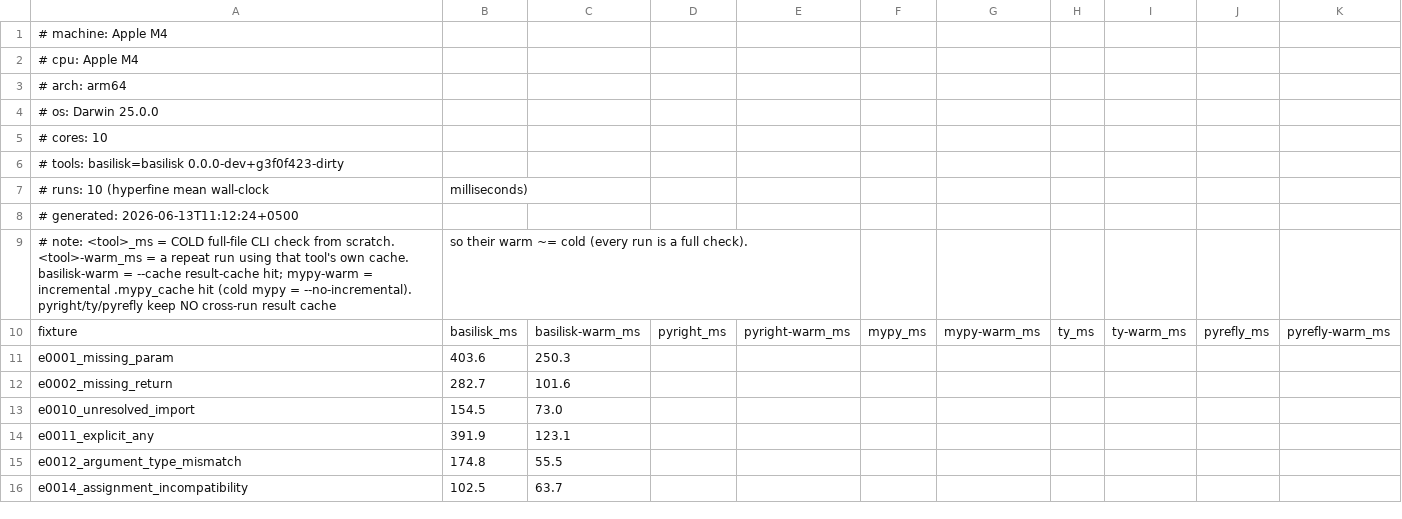
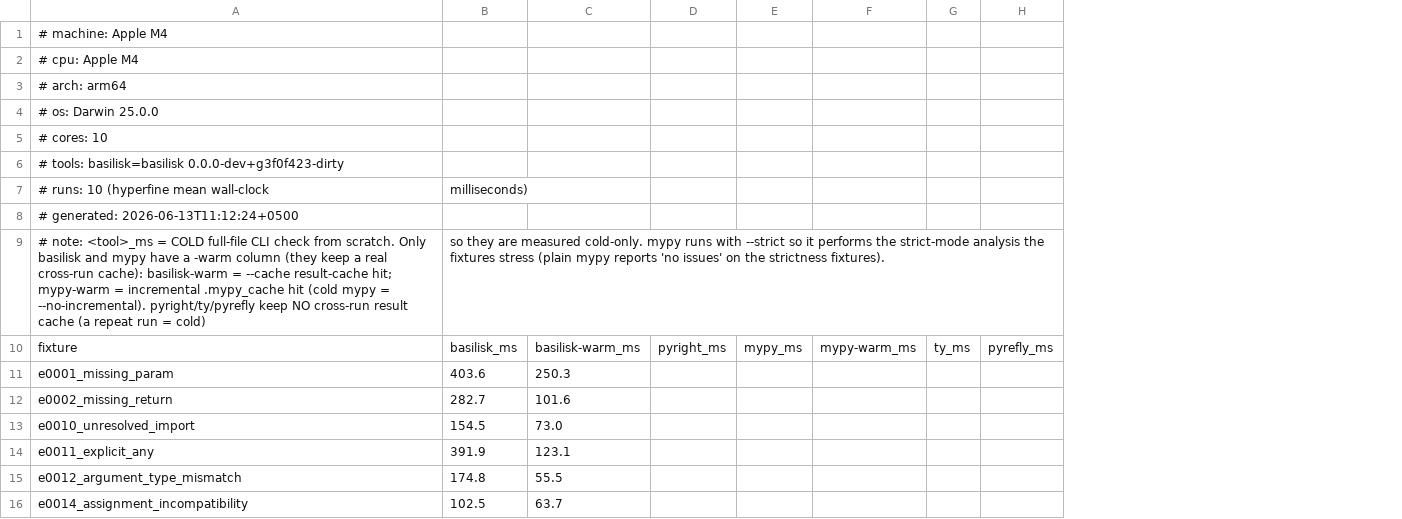
Before and after one commit to Nimblesite/Basilisk, a CSV file: benchmarks/status/darwin-arm64-apple-m4.csv, drawn as a sheet; only a part is shown; removed rows and columns are numbered as before the commit, all else as after; the diff names each change by its address in the sheet, - before the commit and + after, or states it on an @@ line.

```diff
--- a/benchmarks/status/darwin-arm64-apple-m4.csv
+++ b/benchmarks/status/darwin-arm64-apple-m4.csv
-column E, row 10: pyright-warm_ms
-column I, row 10: ty-warm_ms
-column K, row 10: pyrefly-warm_ms
-row 9: # note: <tool>_ms = COLD full-file CLI check from scratch. <tool>-warm_ms = a repeat run using that tool's own cache. basilisk-warm = --cache result-cache hit; mypy-warm = incremental .mypy_cache hit (cold mypy = --no-incremental). pyright/ty/pyrefly keep NO cross-run result cache | so their warm ~= cold (every run is a full check).
+row 9: # note: <tool>_ms = COLD full-file CLI check from scratch. Only basilisk and mypy have a -warm column (they keep a real cross-run cache): basilisk-warm = --cache result-cache hit; mypy-warm = incremental .mypy_cache hit (cold mypy = --no-incremental). pyright/ty/pyrefly keep NO cross-run result cache (a repeat run = cold) | so they are measured cold-only. mypy runs with --strict so it performs the strict-mode analysis the fixtures stress (plain mypy reports 'no issues' on the strictness fixtures).
```
Also changed, not shown: benchmarks/status/darwin-arm64-apple-m4-max.csv, 27 other files.
